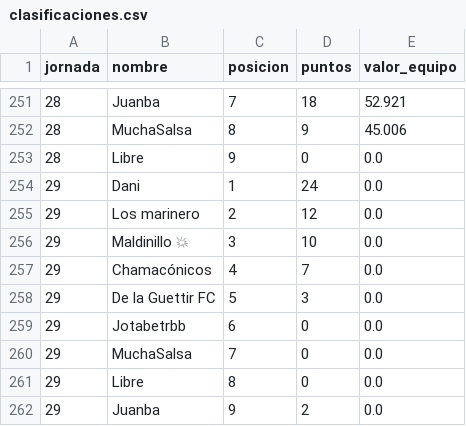
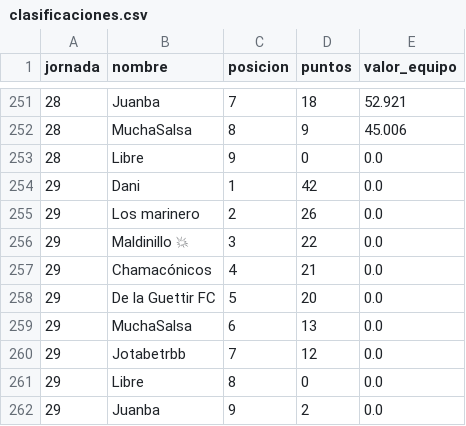
Before and after one commit to javica98/MisterFantasy_analytics, a CSV file: data/processed/clasificaciones.csv, drawn as a sheet; only a part is shown, gaps mark what is left out.

```diff
--- a/data/processed/clasificaciones.csv
+++ b/data/processed/clasificaciones.csv
@@ -253,9 +253,9 @@ jornada,nombre,posicion,puntos,valor_equipo
 28,Libre,9,0,0.0
-29,Dani,1,24,0.0
-29,Los marinero,2,12,0.0
-29,Maldinillo 💥,3,10,0.0
-29,Chamacónicos,4,7,0.0
-29,De la Guettir FC,5,3,0.0
-29,Jotabetrbb,6,0,0.0
-29,MuchaSalsa,7,0,0.0
+29,Dani,1,42,0.0
+29,Los marinero,2,26,0.0
+29,Maldinillo 💥,3,22,0.0
+29,Chamacónicos,4,21,0.0
+29,De la Guettir FC,5,20,0.0
+29,MuchaSalsa,6,13,0.0
+29,Jotabetrbb,7,12,0.0
 29,Libre,8,0,0.0
```
Also changed, not shown: data/processed/gameweek.csv, data/processed/ganancias.csv, 5 other files.
